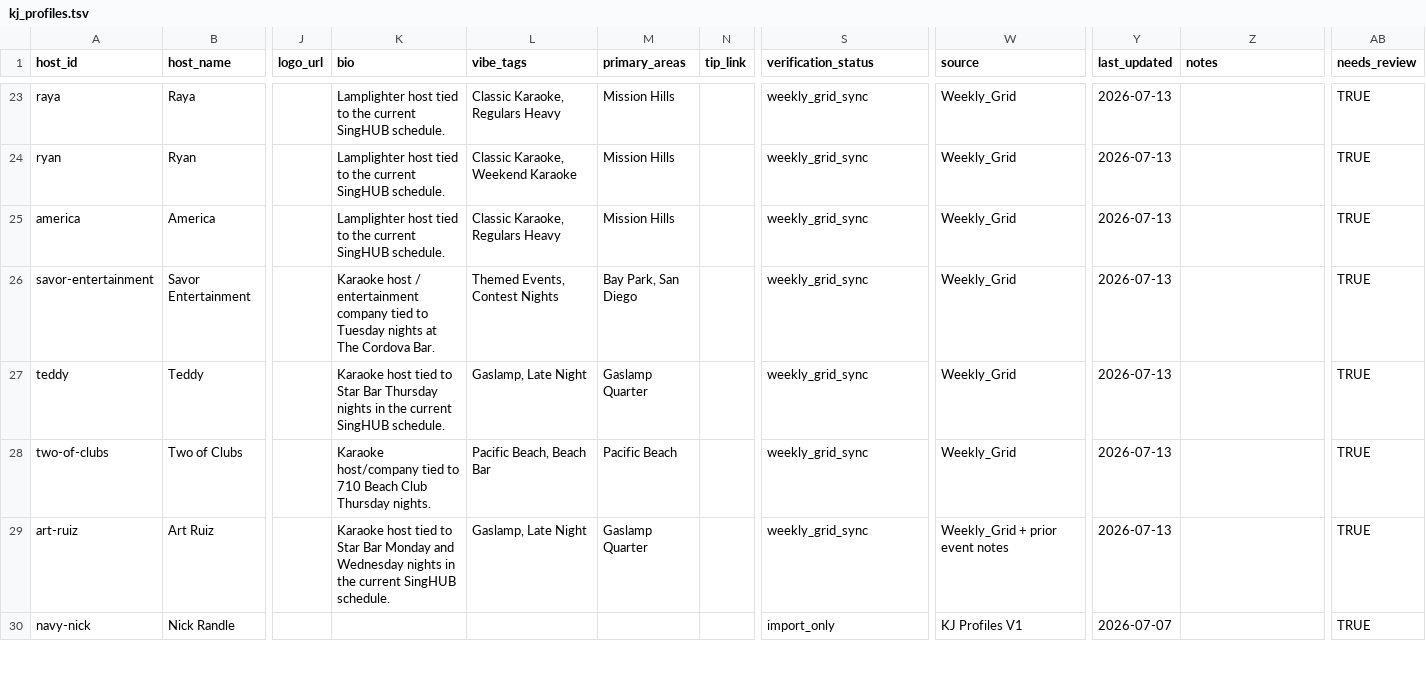
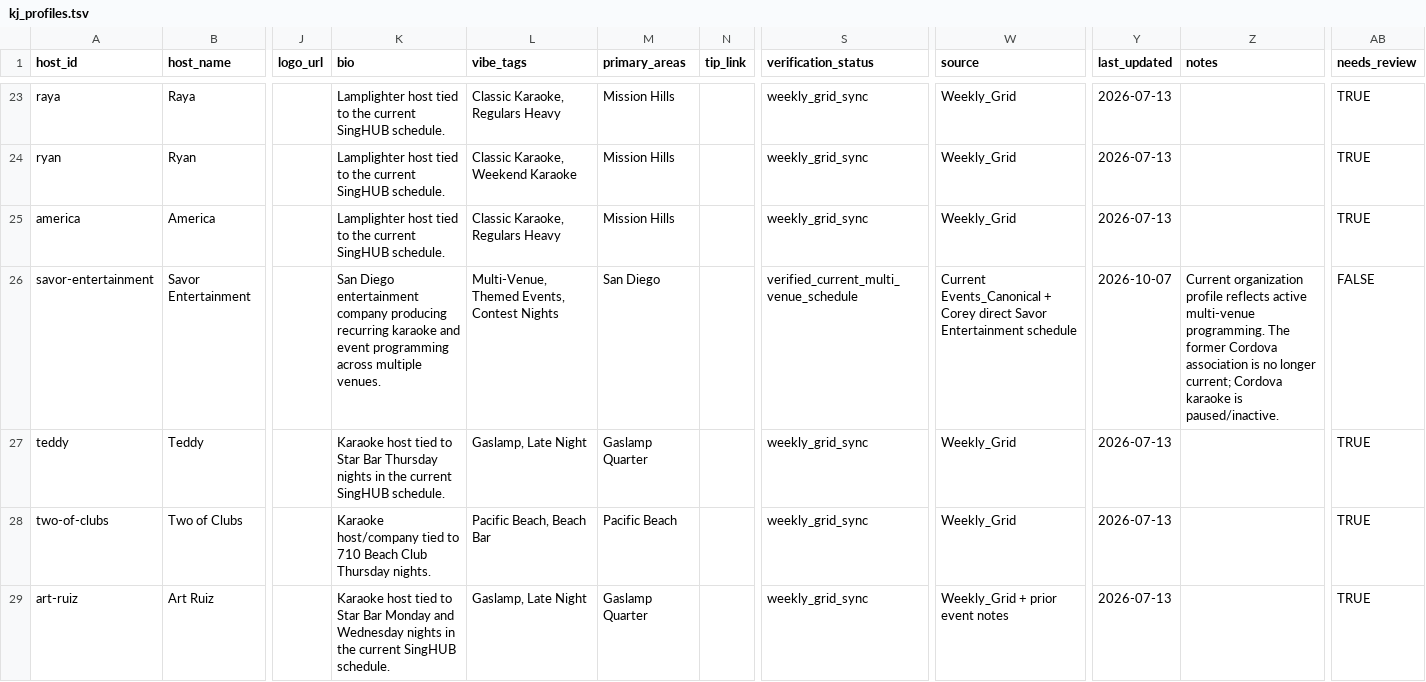
Before and after one commit to whiteinkcreates/singhub, a TSV file: public/data/kj_profiles.tsv, drawn as a sheet; only a part is shown, gaps mark what is left out; the shorter side is filled out with more unchanged rows; the diff names each change by its address in the sheet, - before the commit and + after, or states it on an @@ line.

Commit message:
Update Savor Entertainment current profile
Remove the outdated Cordova framing from Savor Entertainment and align the fallback profile with current multi-venue programming.

```diff
--- a/public/data/kj_profiles.tsv
+++ b/public/data/kj_profiles.tsv
-K26 (bio): Karaoke host / entertainment company tied to Tuesday nights at The Cordova Bar.
+K26 (bio): San Diego entertainment company producing recurring karaoke and event programming across multiple venues.
-L26 (vibe_tags): Themed Events, Contest Nights
+L26 (vibe_tags): Multi-Venue, Themed Events, Contest Nights
-M26 (primary_areas): Bay Park, San Diego
+M26 (primary_areas): San Diego
-S26 (verification_status): weekly_grid_sync
+S26 (verification_status): verified_current_multi_venue_schedule
-W26 (source): Weekly_Grid
+W26 (source): Current Events_Canonical + Corey direct Savor Entertainment schedule
-Y26 (last_updated): 2026-07-13
+Y26 (last_updated): 2026-10-07
-Z26 (notes): (empty)
+Z26 (notes): Current organization profile reflects active multi-venue programming. The former Cordova association is no longer current; Cordova karaoke is paused/inactive.
-AB26 (needs_review): TRUE
+AB26 (needs_review): FALSE
```
